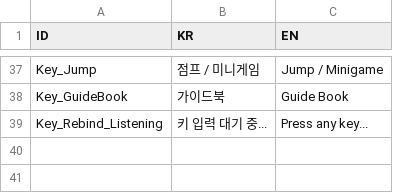
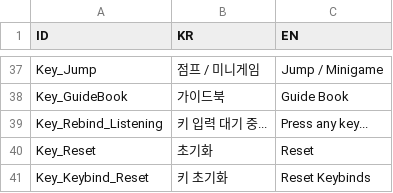
Before and after one commit to BJY029/CleavingDestiny3D, a CSV file: Assets/Localization/Option_CSV.csv, drawn as a sheet; only a part is shown, gaps mark what is left out.

```diff
--- a/Assets/Localization/Option_CSV.csv
+++ b/Assets/Localization/Option_CSV.csv
@@ -39 +39,3 @@ Key_GuideBook,가이드북,Guide Book
 Key_Rebind_Listening,키 입력 대기 중...,Press any key...
+Key_Reset,초기화,Reset
+Key_Keybind_Reset,키 초기화,Reset Keybinds
```
Also changed, not shown: Assets/Localization/UI_CSV.csv, Assets/Localization/Village_CSV.csv, 15 other files.
